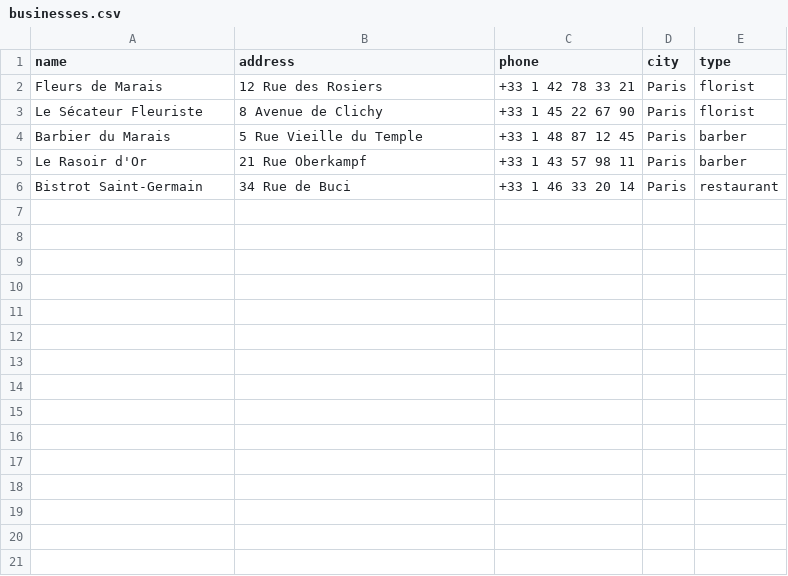
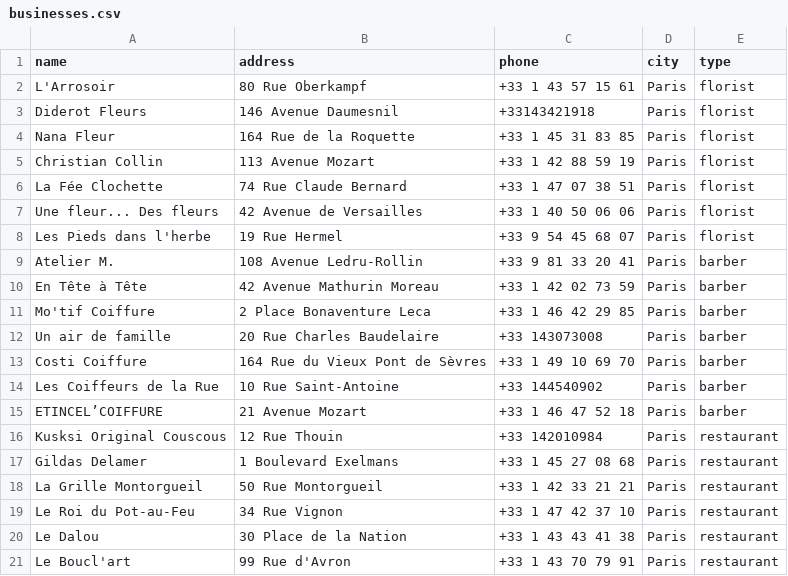
Before and after one commit to antonanikinowlett-commits/Anton, a CSV file: businesses.csv, drawn as a sheet.

Commit message:
Cap prospector results to 20 and regenerate sites from real Paris businesses

```diff
--- a/businesses.csv
+++ b/businesses.csv
@@ -1,6 +1,21 @@
 name,address,phone,city,type
-Fleurs de Marais,12 Rue des Rosiers,+33 1 42 78 33 21,Paris,florist
-Le Sécateur Fleuriste,8 Avenue de Clichy,+33 1 45 22 67 90,Paris,florist
-Barbier du Marais,5 Rue Vieille du Temple,+33 1 48 87 12 45,Paris,barber
-Le Rasoir d'Or,21 Rue Oberkampf,+33 1 43 57 98 11,Paris,barber
-Bistrot Saint-Germain,34 Rue de Buci,+33 1 46 33 20 14,Paris,restaurant
+L'Arrosoir,80 Rue Oberkampf,+33 1 43 57 15 61,Paris,florist
+Diderot Fleurs,146 Avenue Daumesnil,+33143421918,Paris,florist
+Nana Fleur,164 Rue de la Roquette,+33 1 45 31 83 85,Paris,florist
+Christian Collin,113 Avenue Mozart,+33 1 42 88 59 19,Paris,florist
+La Fée Clochette,74 Rue Claude Bernard,+33 1 47 07 38 51,Paris,florist
+Une fleur... Des fleurs,42 Avenue de Versailles,+33 1 40 50 06 06,Paris,florist
+Les Pieds dans l'herbe,19 Rue Hermel,+33 9 54 45 68 07,Paris,florist
+Atelier M.,108 Avenue Ledru-Rollin,+33 9 81 33 20 41,Paris,barber
+En Tête à Tête,42 Avenue Mathurin Moreau,+33 1 42 02 73 59,Paris,barber
+Mo'tif Coiffure,2 Place Bonaventure Leca,+33 1 46 42 29 85,Paris,barber
+Un air de famille,20 Rue Charles Baudelaire,+33 143073008,Paris,barber
+Costi Coiffure,164 Rue du Vieux Pont de Sèvres,+33 1 49 10 69 70,Paris,barber
+Les Coiffeurs de la Rue,10 Rue Saint-Antoine,+33 144540902,Paris,barber
+ETINCEL’COIFFURE,21 Avenue Mozart,+33 1 46 47 52 18,Paris,barber
+Kusksi Original Couscous,12 Rue Thouin,+33 142010984,Paris,restaurant
+Gildas Delamer,1 Boulevard Exelmans,+33 1 45 27 08 68,Paris,restaurant
+La Grille Montorgueil,50 Rue Montorgueil,+33 1 42 33 21 21,Paris,restaurant
+Le Roi du Pot-au-Feu,34 Rue Vignon,+33 1 47 42 37 10,Paris,restaurant
+Le Dalou,30 Place de la Nation,+33 1 43 43 41 38,Paris,restaurant
+Le Boucl'art,99 Rue d'Avron,+33 1 43 70 79 91,Paris,restaurant
```
Also changed, not shown: 21 other files.
